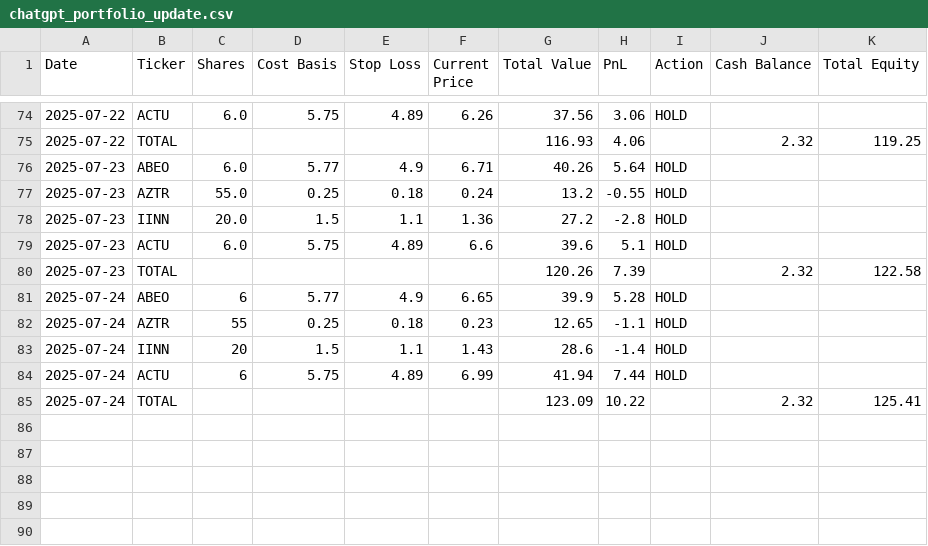
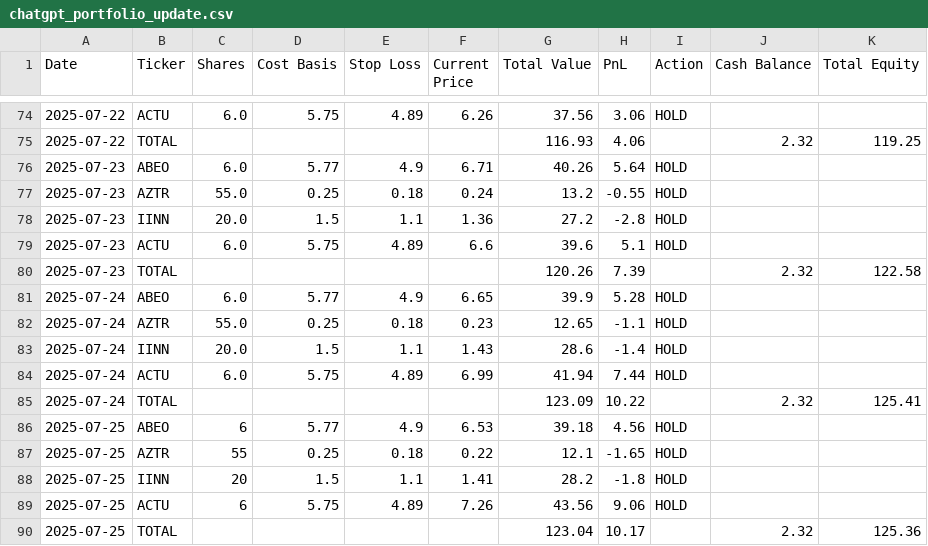
Before and after one commit to wedizo/ChatGPT-Micro-Cap-Experiment, a CSV file: chatgpt_portfolio_update.csv, drawn as a sheet; only a part is shown, gaps mark what is left out.

Commit message:
Log 7/29

```diff
--- a/chatgpt_portfolio_update.csv
+++ b/chatgpt_portfolio_update.csv
@@ -80,6 +80,11 @@ Date,Ticker,Shares,Cost Basis,Stop Loss,Current Price,Total Value,PnL,Action,Cas
 2025-07-23,TOTAL,,,,,120.26,7.39,,2.32,122.58
-2025-07-24,ABEO,6,5.77,4.9,6.65,39.9,5.28,HOLD,,
-2025-07-24,AZTR,55,0.25,0.18,0.23,12.65,-1.1,HOLD,,
-2025-07-24,IINN,20,1.5,1.1,1.43,28.6,-1.4,HOLD,,
-2025-07-24,ACTU,6,5.75,4.89,6.99,41.94,7.44,HOLD,,
+2025-07-24,ABEO,6.0,5.77,4.9,6.65,39.9,5.28,HOLD,,
+2025-07-24,AZTR,55.0,0.25,0.18,0.23,12.65,-1.1,HOLD,,
+2025-07-24,IINN,20.0,1.5,1.1,1.43,28.6,-1.4,HOLD,,
+2025-07-24,ACTU,6.0,5.75,4.89,6.99,41.94,7.44,HOLD,,
 2025-07-24,TOTAL,,,,,123.09,10.22,,2.32,125.41
+2025-07-25,ABEO,6,5.77,4.9,6.53,39.18,4.56,HOLD,,
+2025-07-25,AZTR,55,0.25,0.18,0.22,12.1,-1.65,HOLD,,
+2025-07-25,IINN,20,1.5,1.1,1.41,28.2,-1.8,HOLD,,
+2025-07-25,ACTU,6,5.75,4.89,7.26,43.56,9.06,HOLD,,
+2025-07-25,TOTAL,,,,,123.04,10.17,,2.32,125.36
```
